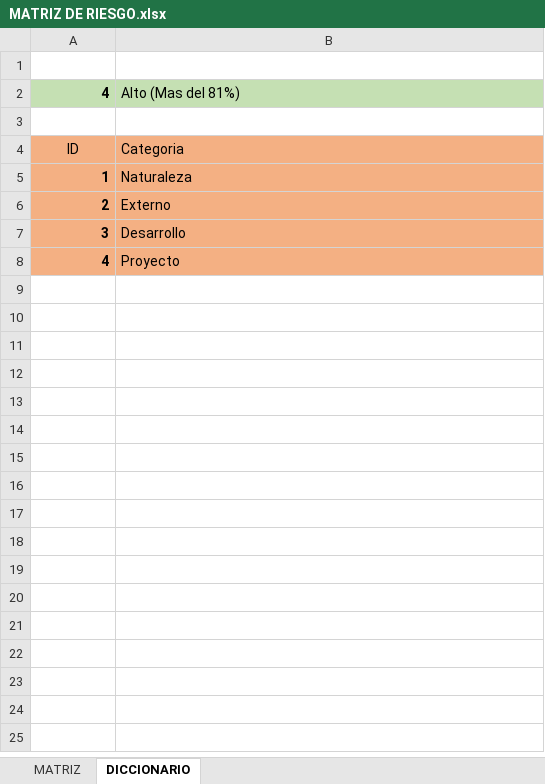
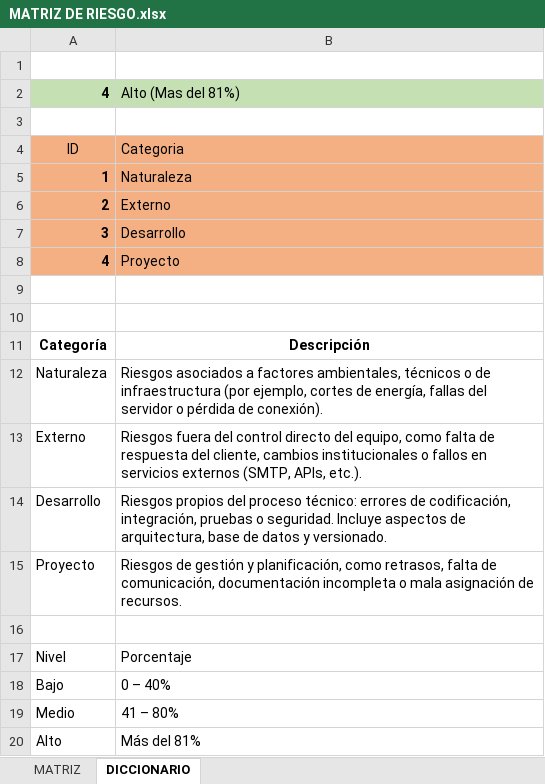
Before and after one commit to CodeFixService/Capstone, an Excel workbook: fase2/Documentacion del Proyecto/MATRIZ DE RIESGO.xlsx, sheet DICCIONARIO, drawn as a sheet; values as stored, in another font and other column widths than the file's, no borders; charts and pictures not drawn; the diff names each change by its address in the sheet, - before the commit and + after, or states it on an @@ line.

Commit message:
(fase2: Matriz de riesgo)

```diff
--- a/fase2/Documentacion del Proyecto/MATRIZ DE RIESGO.xlsx (sheet DICCIONARIO)
+++ b/fase2/Documentacion del Proyecto/MATRIZ DE RIESGO.xlsx (sheet DICCIONARIO)
+row 9: (empty)
+row 10: (empty)
+row 11: Categoría | Descripción
+row 12: Naturaleza | Riesgos asociados a factores ambientales, técnicos o de infraestructura (por ejemplo, cortes de energía, fallas del servidor o pérdida de conexión).
+row 13: Externo | Riesgos fuera del control directo del equipo, como falta de respuesta del cliente, cambios institucionales o fallos en servicios externos (SMTP, APIs, etc.).
+row 14: Desarrollo | Riesgos propios del proceso técnico: errores de codificación, integración, pruebas o seguridad. Incluye aspectos de arquitectura, base de datos y versionado.
+row 15: Proyecto | Riesgos de gestión y planificación, como retrasos, falta de comunicación, documentación incompleta o mala asignación de recursos.
+row 16: (empty)
+row 17: Nivel | Porcentaje
+row 18: Bajo | 0 – 40%
+row 19: Medio | 41 – 80%
+row 20: Alto | Más del 81%
```
Also changed, not shown: sheet MATRIZ, charts or pictures.
